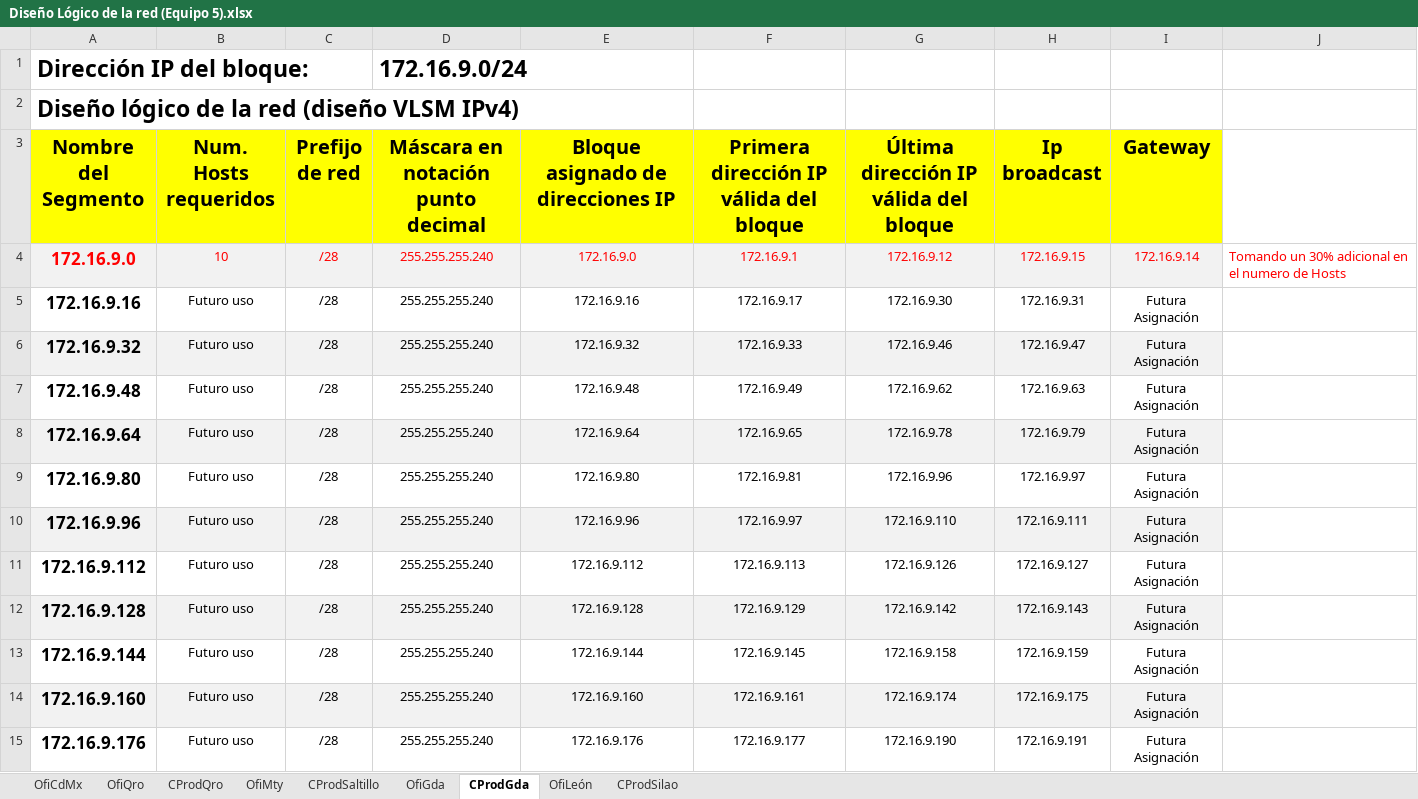
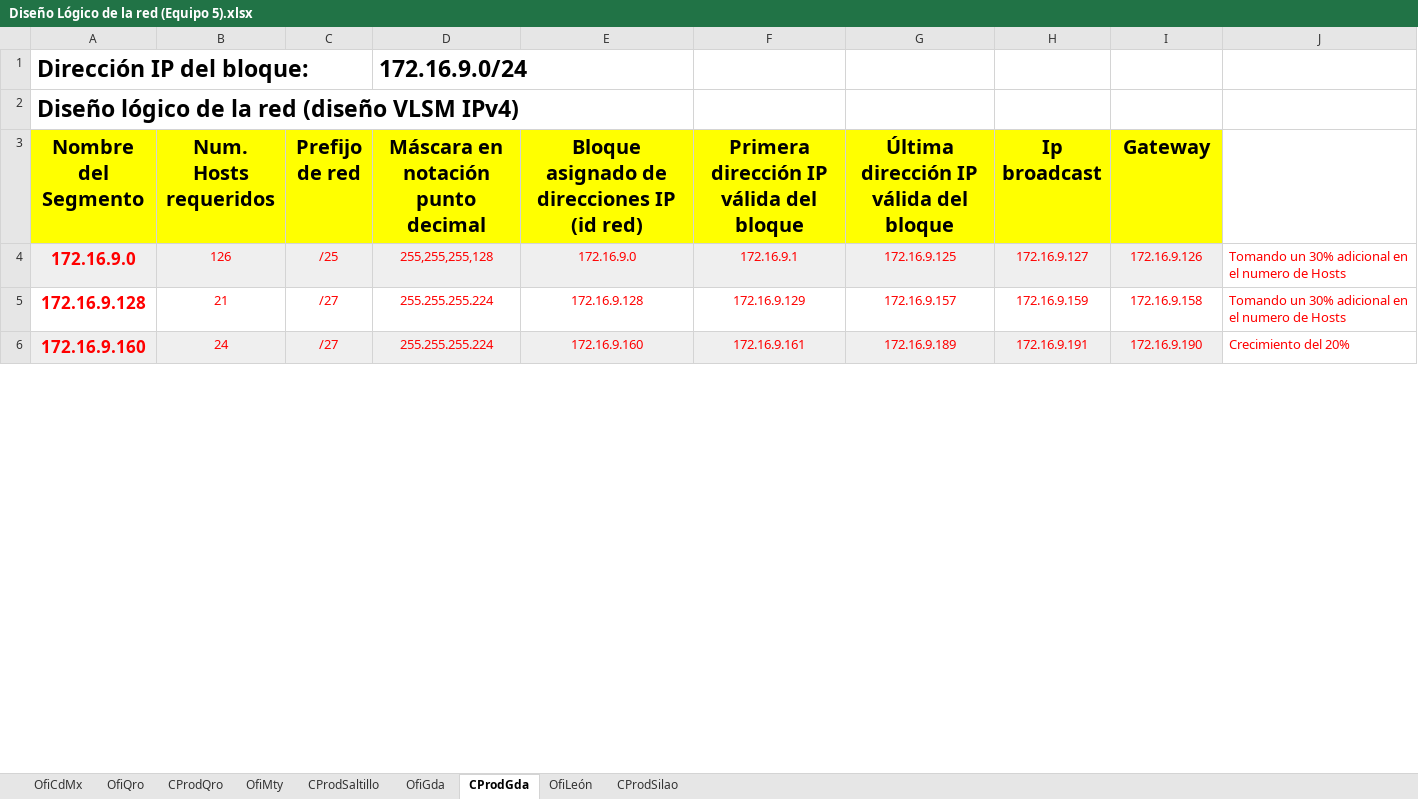
Before and after one commit to OctavioRguez/Network_Design, an Excel workbook: Diseño Lógico de la red (Equipo 5).xlsx, sheet CProdGda, drawn as a sheet; only a part is shown; values as stored, in another font and other column widths than the file's, no borders; removed rows and columns are numbered as before the commit, all else as after; the diff covers the shown part only; the diff names each change by its address in the sheet, - before the commit and + after, or states it on an @@ line.

```diff
--- a/Diseño Lógico de la red (Equipo 5).xlsx (sheet CProdGda)
+++ b/Diseño Lógico de la red (Equipo 5).xlsx (sheet CProdGda)
-E3: Bloque asignado de direcciones IP
+E3: Bloque asignado de direcciones IP (id red)
-B4 (Num. Hosts requeridos): 10
+B4 (Num. Hosts requeridos): 126
-C4 (Prefijo de red): /28
+C4 (Prefijo de red): /25
-D4: 255.255.255.240
+D4: 255,255,255,128
-G4: 172.16.9.12
+G4: 172.16.9.125
-H4 (Ip broadcast): 172.16.9.15
+H4 (Ip broadcast): 172.16.9.127
-I4 (Gateway): 172.16.9.14
+I4 (Gateway): 172.16.9.126
-row 5: 172.16.9.16 | Futuro uso | /28 | 255.255.255.240 | 172.16.9.16 | 172.16.9.17 | 172.16.9.30 | 172.16.9.31 | Futura Asignación
-row 6: 172.16.9.32 | Futuro uso | /28 | 255.255.255.240 | 172.16.9.32 | 172.16.9.33 | 172.16.9.46 | 172.16.9.47 | Futura Asignación
-row 7: 172.16.9.48 | Futuro uso | /28 | 255.255.255.240 | 172.16.9.48 | 172.16.9.49 | 172.16.9.62 | 172.16.9.63 | Futura Asignación
-row 8: 172.16.9.64 | Futuro uso | /28 | 255.255.255.240 | 172.16.9.64 | 172.16.9.65 | 172.16.9.78 | 172.16.9.79 | Futura Asignación
-row 9: 172.16.9.80 | Futuro uso | /28 | 255.255.255.240 | 172.16.9.80 | 172.16.9.81 | 172.16.9.96 | 172.16.9.97 | Futura Asignación
-row 10: 172.16.9.96 | Futuro uso | /28 | 255.255.255.240 | 172.16.9.96 | 172.16.9.97 | 172.16.9.110 | 172.16.9.111 | Futura Asignación
-row 11: 172.16.9.112 | Futuro uso | /28 | 255.255.255.240 | 172.16.9.112 | 172.16.9.113 | 172.16.9.126 | 172.16.9.127 | Futura Asignación
@@ A5:I5 fill: #F2F2F2 → none, text colour: black → #FF0000 @@
-B5 (Num. Hosts requeridos): Futuro uso
+B5 (Num. Hosts requeridos): 21
-C5 (Prefijo de red): /28
+C5 (Prefijo de red): /27
-D5: 255.255.255.240
+D5: 255.255.255.224
-G5: 172.16.9.142
+G5: 172.16.9.157
-H5 (Ip broadcast): 172.16.9.143
+H5 (Ip broadcast): 172.16.9.159
-I5 (Gateway): Futura Asignación
+I5 (Gateway): 172.16.9.158
-J5: (empty)
+J5: Tomando un 30% adicional en el numero de Hosts
-row 13: 172.16.9.144 | Futuro uso | /28 | 255.255.255.240 | 172.16.9.144 | 172.16.9.145 | 172.16.9.158 | 172.16.9.159 | Futura Asignación
-A6:I6 text colour: black
+A6:I6 text colour: #FF0000
-B6 (Num. Hosts requeridos): Futuro uso
+B6 (Num. Hosts requeridos): 24
-C6 (Prefijo de red): /28
+C6 (Prefijo de red): /27
-D6: 255.255.255.240
+D6: 255.255.255.224
-G6: 172.16.9.174
+G6: 172.16.9.189
-H6 (Ip broadcast): 172.16.9.175
+H6 (Ip broadcast): 172.16.9.191
-I6 (Gateway): Futura Asignación
+I6 (Gateway): 172.16.9.190
-J6: (empty)
+J6: Crecimiento del 20%
-row 15: 172.16.9.176 | Futuro uso | /28 | 255.255.255.240 | 172.16.9.176 | 172.16.9.177 | 172.16.9.190 | 172.16.9.191 | Futura Asignación
```
Also changed, not shown: 24 edited cells and cell formats elsewhere in this sheet, sheet CProdSaltillo, sheet CProdSilao, sheet CProdQro, sheet OfiMty, sheet OfiQro, sheet OfiLeón, 2 more sheets.
